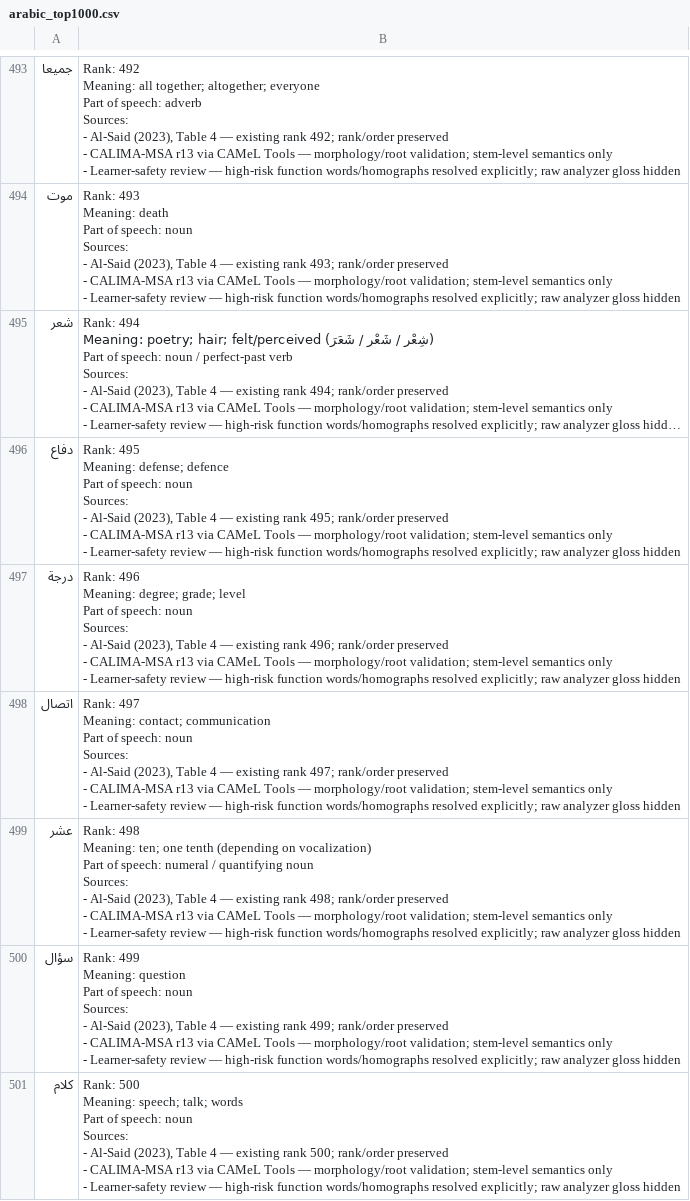
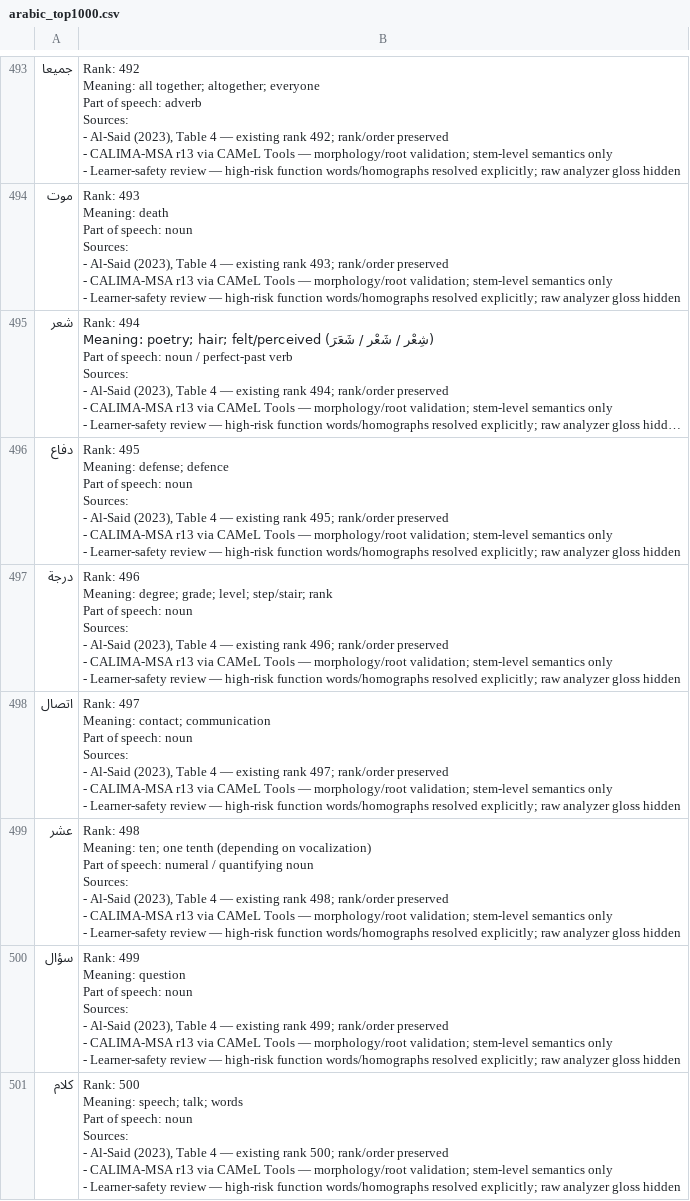
Before and after one commit to ualispublishing/learning, a CSV file: arabic_top1000.csv, drawn as a sheet; only a part is shown, gaps mark what is left out; long unchanged cells end in …; the diff covers the shown part only.

```diff
--- a/arabic_top1000.csv
+++ b/arabic_top1000.csv
@@ -5030,12 +5030,12 @@ Sources:
 - Learner-safety review — high-risk function words/homographs resolved explicitly; raw analyzer gloss hidden"
-درجة,"Rank: 496
-
-Meaning: degree; grade; level
-
-Part of speech: noun
-
-Sources:
-- Al-Said (2023), Table 4 — existing rank 496; rank/order preserved
-- CALIMA-MSA r13 via CAMeL Tools — morphology/root validation; stem-level semantics only
-- Learner-safety review — high-risk function words/homographs resolved explicitly; raw analyzer gloss hidden"
+درجة,"Rank: 496
+
+Meaning: degree; grade; level; step/stair; rank
+
+Part of speech: noun
+
+Sources:
+- Al-Said (2023), Table 4 — existing rank 496; rank/order preserved
+- CALIMA-MSA r13 via CAMeL Tools — morphology/root validation; stem-level semantics only
+- Learner-safety review — high-risk function words/homographs resolved explicitly; raw analyzer gloss hidden"
 اتصال,"Rank: 497
```
Also changed, not shown: 12 edited cells elsewhere in this file, audit/language-workbooks/v1.0/row_by_row_vocab/arabic_0651_0700.csv, audit/language-workbooks/v1.0/row_by_row_vocab/arabic_0851_0900.csv, 33 other files.
